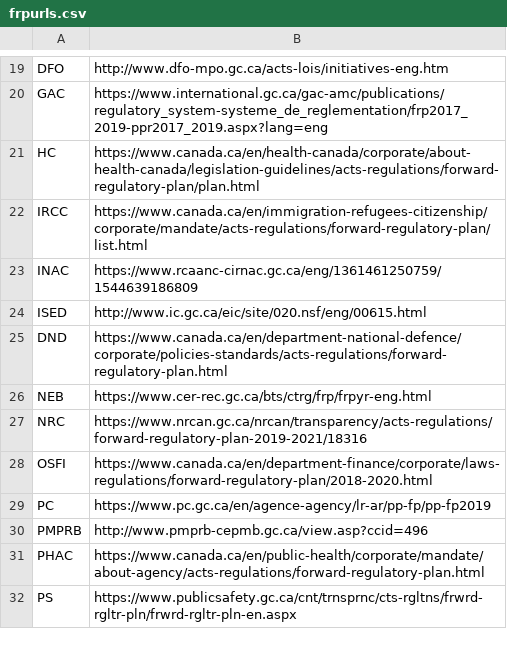
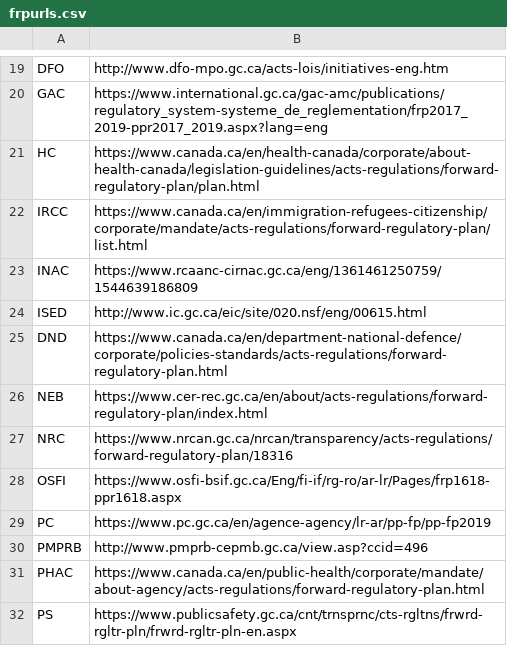
Before and after one commit to gordbot/cacheFRP, a CSV file: frpurls.csv, drawn as a sheet; only a part is shown, gaps mark what is left out; the diff covers the shown part only.

```diff
--- a/frpurls.csv
+++ b/frpurls.csv
@@ -25,5 +25,5 @@ ISED,http://www.ic.gc.ca/eic/site/020.nsf/eng/00615.html
 DND,https://www.canada.ca/en/department-national-defence/corporate/policies-standards/acts-regulations/forward-regulatory-plan.html
-NEB,https://www.cer-rec.gc.ca/bts/ctrg/frp/frpyr-eng.html
-NRC,https://www.nrcan.gc.ca/nrcan/transparency/acts-regulations/forward-regulatory-plan-2019-2021/18316
-OSFI,https://www.canada.ca/en/department-finance/corporate/laws-regulations/forward-regulatory-plan/2018-2020.html
+NEB,https://www.cer-rec.gc.ca/en/about/acts-regulations/forward-regulatory-plan/index.html
+NRC,https://www.nrcan.gc.ca/nrcan/transparency/acts-regulations/forward-regulatory-plan/18316
+OSFI,https://www.osfi-bsif.gc.ca/Eng/fi-if/rg-ro/ar-lr/Pages/frp1618-ppr1618.aspx
 PC,https://www.pc.gc.ca/en/agence-agency/lr-ar/pp-fp/pp-fp2019
```
Also changed, not shown: 13 edited cells elsewhere in this file, 3 other files.
